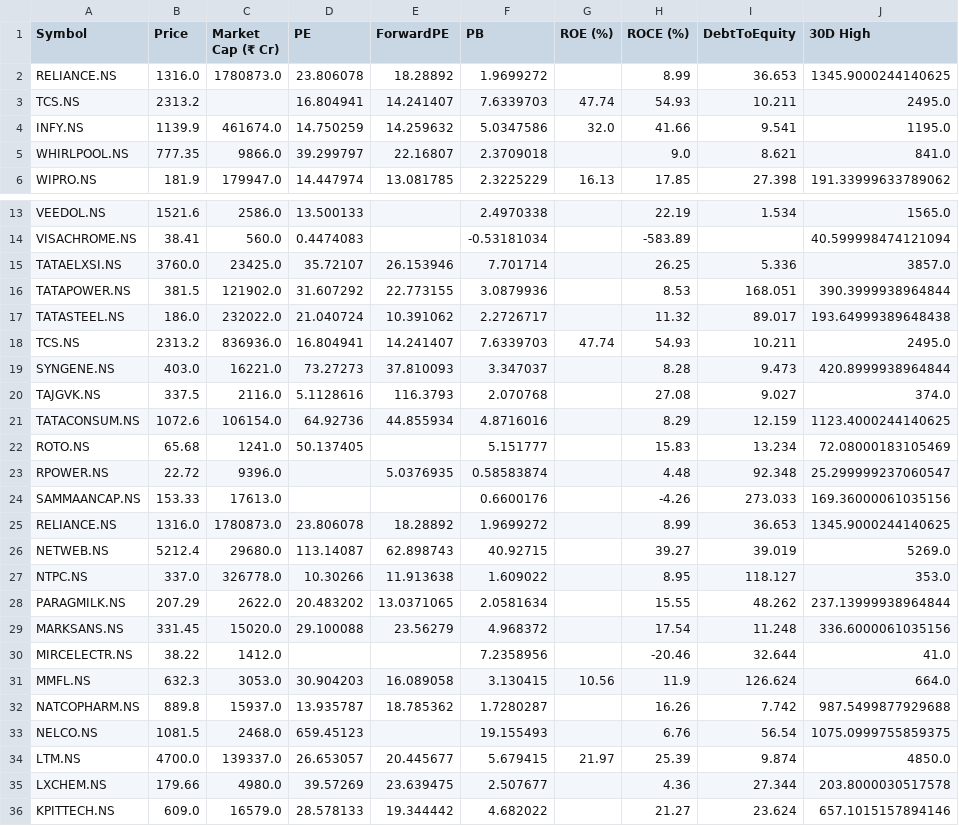
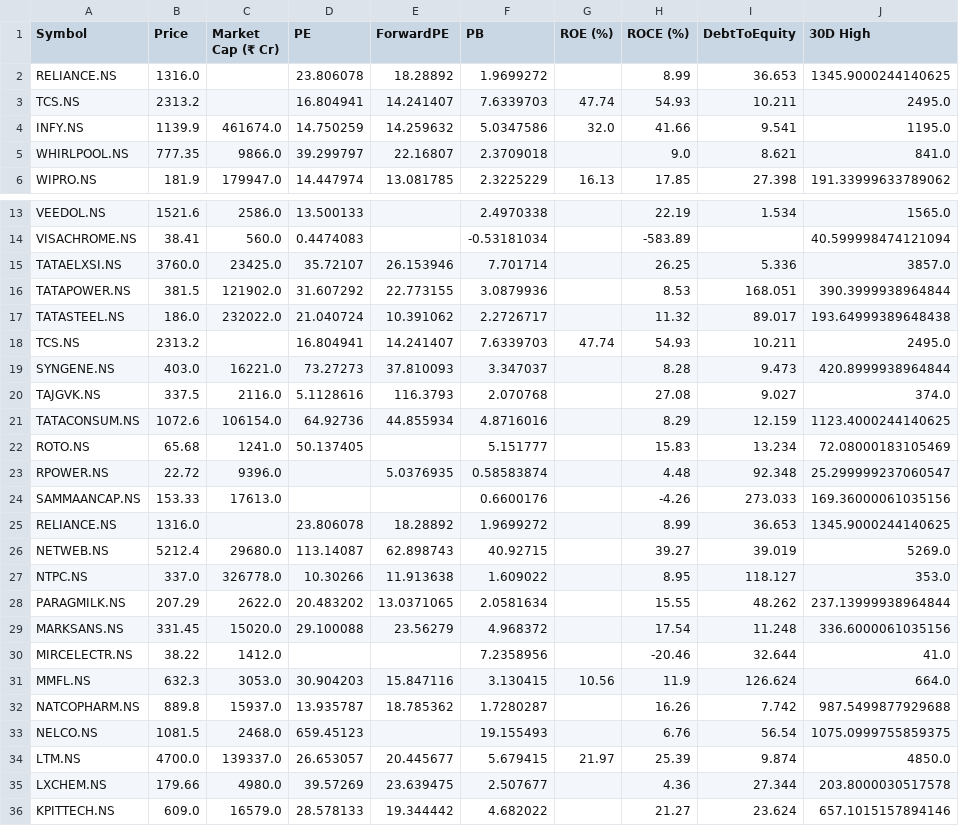
Before and after one commit to rsh-lab/nse-stock-dashboard, a CSV file: stocks.csv, drawn as a sheet; only a part is shown, gaps mark what is left out; the diff names each change by its address in the sheet, - before the commit and + after, or states it on an @@ line.

```diff
--- a/stocks.csv
+++ b/stocks.csv
-C2 (Market Cap (₹ Cr)): 1780873.0
+C2 (Market Cap (₹ Cr)): (empty)
-C18 (Market Cap (₹ Cr)): 836936.0
+C18 (Market Cap (₹ Cr)): (empty)
-C25 (Market Cap (₹ Cr)): 1780873.0
+C25 (Market Cap (₹ Cr)): (empty)
-E31 (ForwardPE): 16.089058
+E31 (ForwardPE): 15.847116
```
